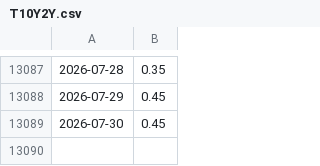
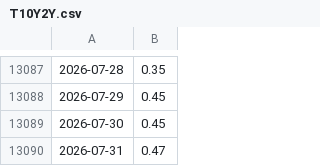
Before and after one commit to kmanu15/gdp-nowcast, a CSV file: data/raw/T10Y2Y.csv, drawn as a sheet; only a part is shown, gaps mark what is left out; the diff names each change by its address in the sheet, - before the commit and + after, or states it on an @@ line.

```diff
--- a/data/raw/T10Y2Y.csv
+++ b/data/raw/T10Y2Y.csv
+row 13090: 2026-07-31 | 0.47
```
Also changed, not shown: data/raw/BAMLH0A0HYM2.csv, 4 other files.
